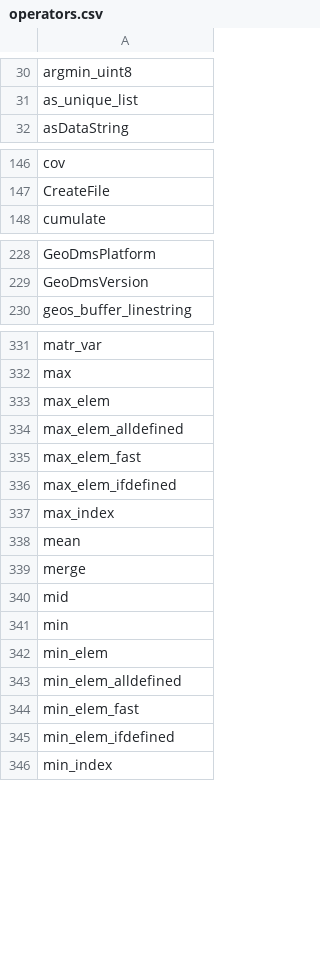
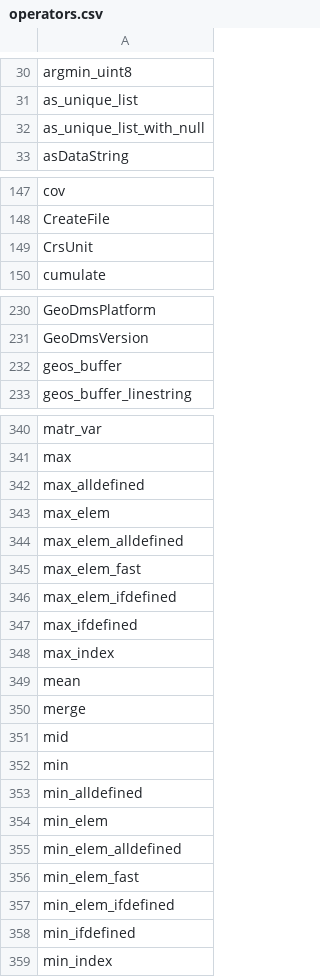
Before and after one commit to ObjectVision/GeoDMS, a CSV file: res/Visual Studio Code/local.geodms-language-0.0.2/data/operators.csv, drawn as a sheet; only a part is shown, gaps mark what is left out; the diff covers the shown part only; the diff names each change by its address in the sheet, - before the commit and + after, or states it on an @@ line.

```diff
--- a/res/Visual Studio Code/local.geodms-language-0.0.2/data/operators.csv
+++ b/res/Visual Studio Code/local.geodms-language-0.0.2/data/operators.csv
+row 32: as_unique_list_with_null
+row 149: CrsUnit
+row 232: geos_buffer
+row 342: max_alldefined
+row 347: max_ifdefined
+row 353: min_alldefined
+row 358: min_ifdefined
```
Also changed, not shown: 24 added rows elsewhere in this file, 2 other files.
